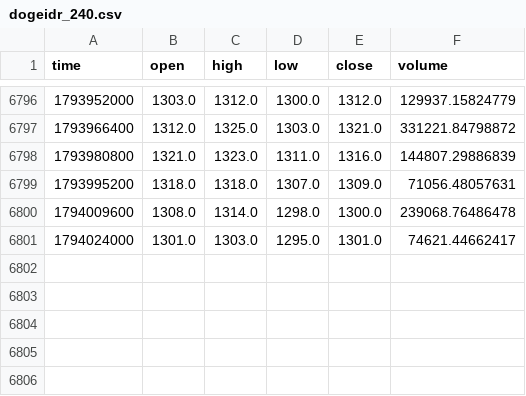
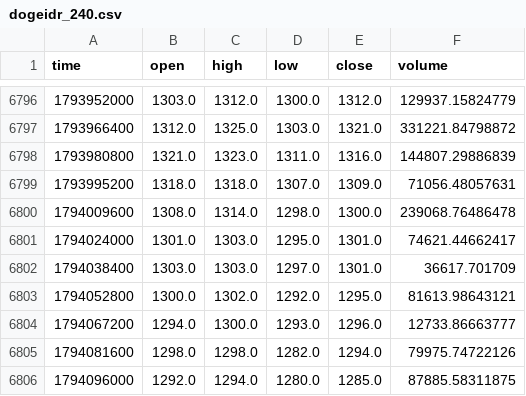
Before and after one commit to ayuanastasya-eng/uas-trading-bot, a CSV file: data/dogeidr_240.csv, drawn as a sheet; only a part is shown, gaps mark what is left out; the diff names each change by its address in the sheet, - before the commit and + after, or states it on an @@ line.

```diff
--- a/data/dogeidr_240.csv
+++ b/data/dogeidr_240.csv
+row 6802: 1794038400 | 1303.0 | 1303.0 | 1297.0 | 1301.0 | 36617.701709
+row 6803: 1794052800 | 1300.0 | 1302.0 | 1292.0 | 1295.0 | 81613.98643121
+row 6804: 1794067200 | 1294.0 | 1300.0 | 1293.0 | 1296.0 | 12733.86663777
+row 6805: 1794081600 | 1298.0 | 1298.0 | 1282.0 | 1294.0 | 79975.74722126
+row 6806: 1794096000 | 1292.0 | 1294.0 | 1280.0 | 1285.0 | 87885.58311875
```
Also changed, not shown: data/btcidr_240.csv, data/ethidr_240.csv, 26 other files.
